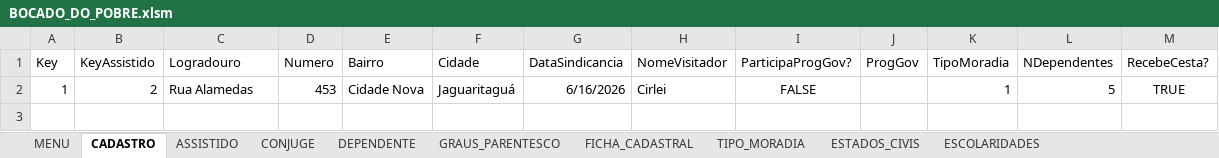
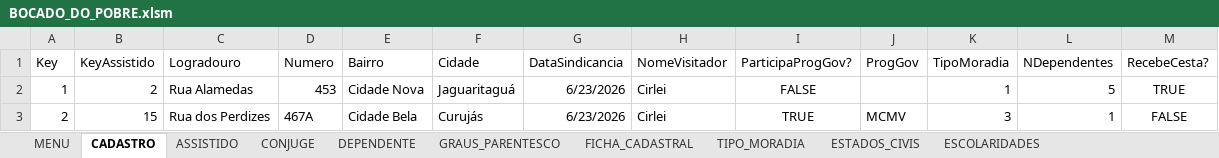
Before and after one commit to victormmcouto/bocado_do_pobre, an Excel workbook: BOCADO_DO_POBRE.xlsm, sheet CADASTRO, drawn as a sheet; values as stored, in another font and other column widths than the file's, no borders; table styles not drawn; the diff names each change by its address in the sheet, - before the commit and + after, or states it on an @@ line.

```diff
--- a/BOCADO_DO_POBRE.xlsm (sheet CADASTRO)
+++ b/BOCADO_DO_POBRE.xlsm (sheet CADASTRO)
-G2 (DataSindicancia): 6/16/2026
+G2 (DataSindicancia): 6/23/2026
+row 3: 2 | 15 | Rua dos Perdizes | 467A | Cidade Bela | Curujás | 6/23/2026 | Cirlei | TRUE | MCMV | 3 | 1 | FALSE
```
Also changed, not shown: sheet ASSISTIDO, sheet DEPENDENTE, sheet CONJUGE, 10 other files.
